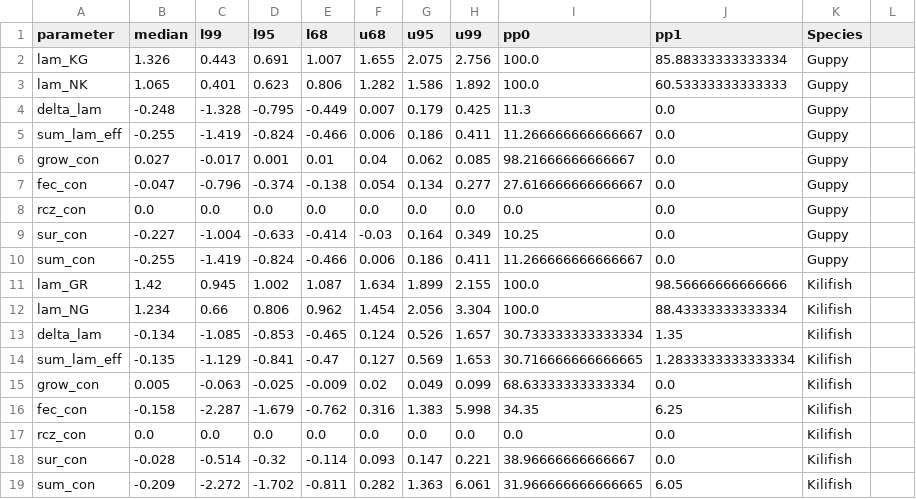
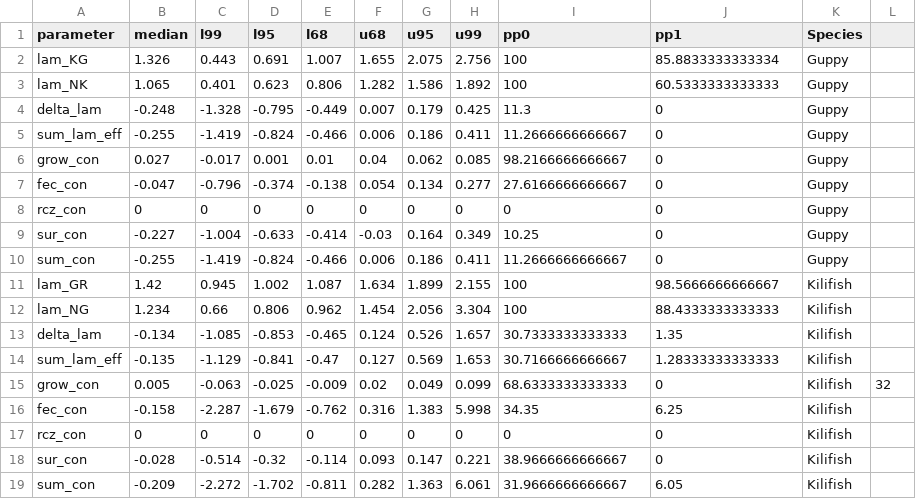
Before and after one commit to JaimeMAnayaRojas/KG, a CSV file: outputs/Summary_statsIPM.csv, drawn as a sheet; removed rows and columns are numbered as before the commit, all else as after; the diff names each change by its address in the sheet, - before the commit and + after, or states it on an @@ line.

```diff
--- a/outputs/Summary_statsIPM.csv
+++ b/outputs/Summary_statsIPM.csv
-I2:I3 (pp0): 100.0
+I2:I3 (pp0): 100
-J2 (pp1): 85.88333333333334
+J2 (pp1): 85.8833333333334
-J3 (pp1): 60.53333333333333
+J3 (pp1): 60.5333333333333
-J4:J7 (pp1): 0.0
+J4:J7 (pp1): 0
-I5 (pp0): 11.266666666666667
+I5 (pp0): 11.2666666666667
-I6 (pp0): 98.21666666666667
+I6 (pp0): 98.2166666666667
-I7 (pp0): 27.616666666666667
+I7 (pp0): 27.6166666666667
-row 8: rcz_con | 0.0 | 0.0 | 0.0 | 0.0 | 0.0 | 0.0 | 0.0 | 0.0 | 0.0 | Guppy
+row 8: rcz_con | 0 | 0 | 0 | 0 | 0 | 0 | 0 | 0 | 0 | Guppy
-J9:J10 (pp1): 0.0
+J9:J10 (pp1): 0
-I10 (pp0): 11.266666666666667
+I10 (pp0): 11.2666666666667
-I11:I12 (pp0): 100.0
+I11:I12 (pp0): 100
-J11 (pp1): 98.56666666666666
+J11 (pp1): 98.5666666666667
-J12 (pp1): 88.43333333333334
+J12 (pp1): 88.4333333333333
-I13 (pp0): 30.733333333333334
+I13 (pp0): 30.7333333333333
-I14 (pp0): 30.716666666666665
+I14 (pp0): 30.7166666666667
-J14 (pp1): 1.2833333333333334
+J14 (pp1): 1.28333333333333
-I15 (pp0): 68.63333333333334
+I15 (pp0): 68.6333333333333
-J15 (pp1): 0.0
+J15 (pp1): 0
-L15: (empty)
+L15: 32
-row 17: rcz_con | 0.0 | 0.0 | 0.0 | 0.0 | 0.0 | 0.0 | 0.0 | 0.0 | 0.0 | Kilifish
+row 17: rcz_con | 0 | 0 | 0 | 0 | 0 | 0 | 0 | 0 | 0 | Kilifish
-I18 (pp0): 38.96666666666667
+I18 (pp0): 38.9666666666667
-J18 (pp1): 0.0
+J18 (pp1): 0
-I19 (pp0): 31.966666666666665
+I19 (pp0): 31.9666666666667
```
Also changed, not shown: data/GuppyIMP.csv, data/KillifishIPM.csv, 12 other files.
